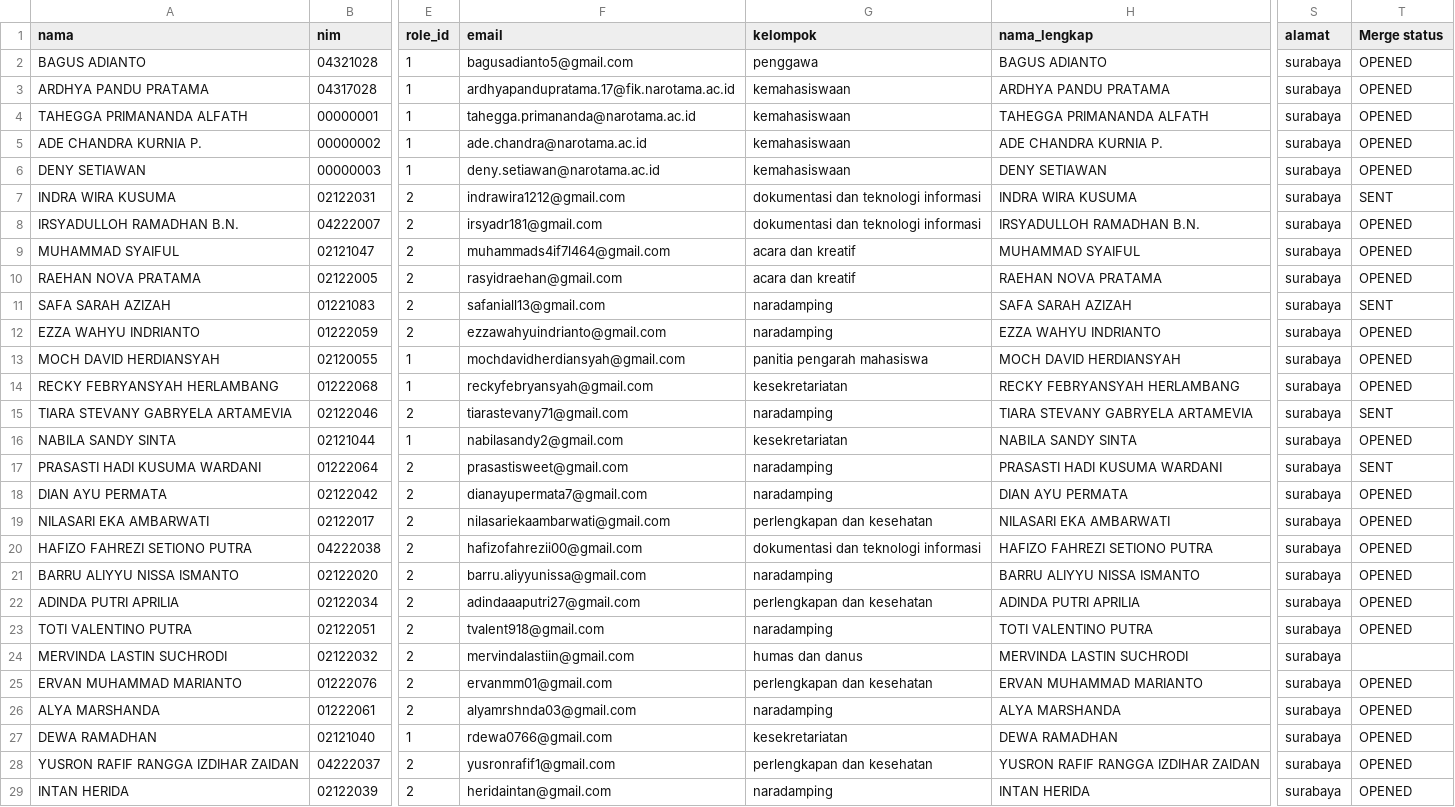
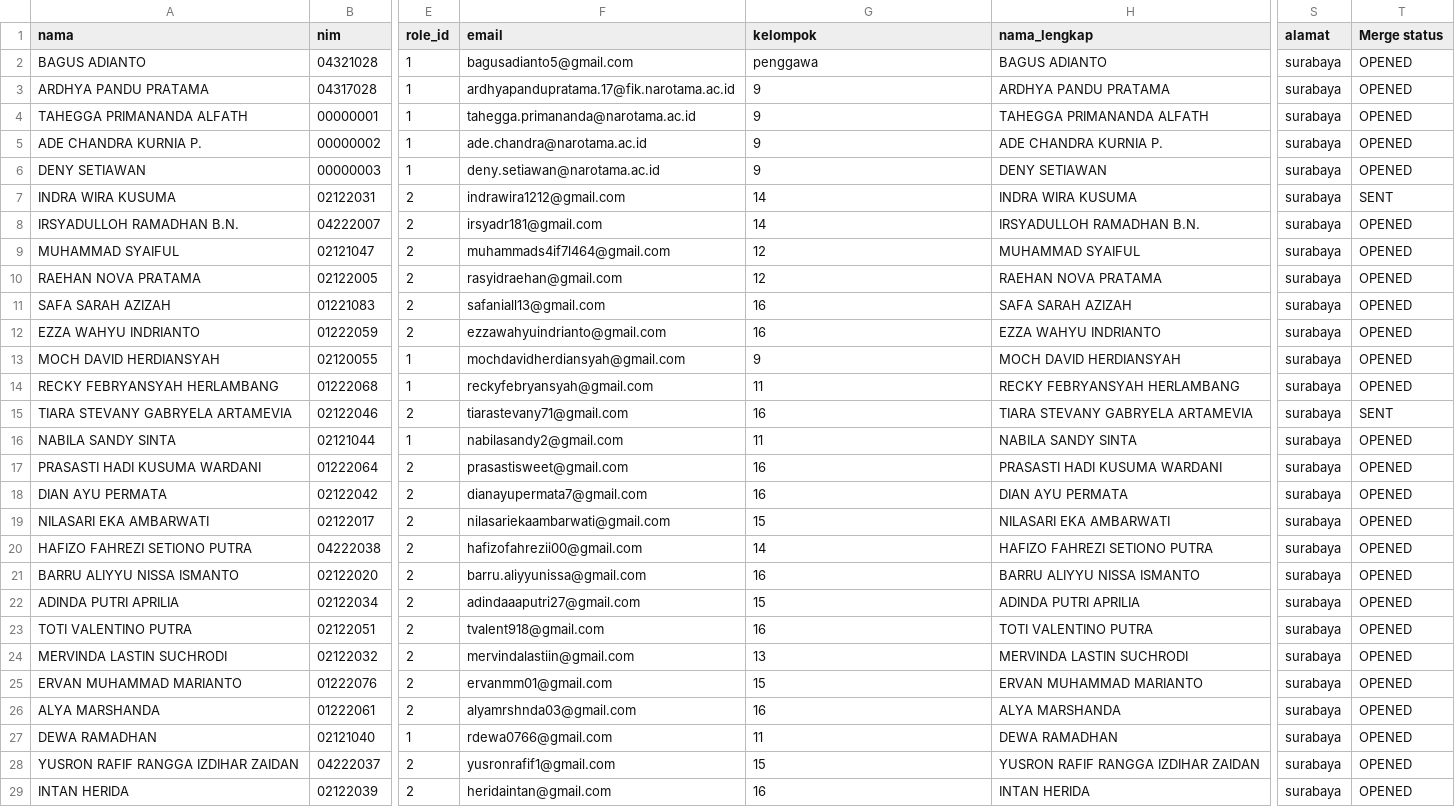
Before and after one commit to Bagus1508/pkkmb2023, a CSV file: storage/datauser/datapanitia.csv, drawn as a sheet; only a part is shown, gaps mark what is left out; the diff covers the shown part only; the diff names each change by its address in the sheet, - before the commit and + after, or states it on an @@ line.

Commit message:
feat: Update Data dan Seeder Kelompok

```diff
--- a/storage/datauser/datapanitia.csv
+++ b/storage/datauser/datapanitia.csv
-G3:G6 (kelompok): kemahasiswaan
+G3:G6 (kelompok): 9
-G7:G8 (kelompok): dokumentasi dan teknologi informasi
+G7:G8 (kelompok): 14
-G9:G10 (kelompok): acara dan kreatif
+G9:G10 (kelompok): 12
-G11:G12 (kelompok): naradamping
+G11:G12 (kelompok): 16
-T11 (Merge status): SENT
+T11 (Merge status): OPENED
-G13 (kelompok): panitia pengarah mahasiswa
+G13 (kelompok): 9
-G14 (kelompok): kesekretariatan
+G14 (kelompok): 11
-G15 (kelompok): naradamping
+G15 (kelompok): 16
-G16 (kelompok): kesekretariatan
+G16 (kelompok): 11
-G17:G18 (kelompok): naradamping
+G17:G18 (kelompok): 16
-T17 (Merge status): SENT
+T17 (Merge status): OPENED
-G19 (kelompok): perlengkapan dan kesehatan
+G19 (kelompok): 15
-G20 (kelompok): dokumentasi dan teknologi informasi
+G20 (kelompok): 14
-G21 (kelompok): naradamping
+G21 (kelompok): 16
-G22 (kelompok): perlengkapan dan kesehatan
+G22 (kelompok): 15
-G23 (kelompok): naradamping
+G23 (kelompok): 16
-G24 (kelompok): humas dan danus
+G24 (kelompok): 13
-T24 (Merge status): (empty)
+T24 (Merge status): OPENED
-G25 (kelompok): perlengkapan dan kesehatan
+G25 (kelompok): 15
-G26 (kelompok): naradamping
+G26 (kelompok): 16
-G27 (kelompok): kesekretariatan
+G27 (kelompok): 11
-G28 (kelompok): perlengkapan dan kesehatan
+G28 (kelompok): 15
-G29 (kelompok): naradamping
+G29 (kelompok): 16
```
Also changed, not shown: 28 edited cells elsewhere in this file, storage/datauser/datapeserta.csv, 5 other files.
